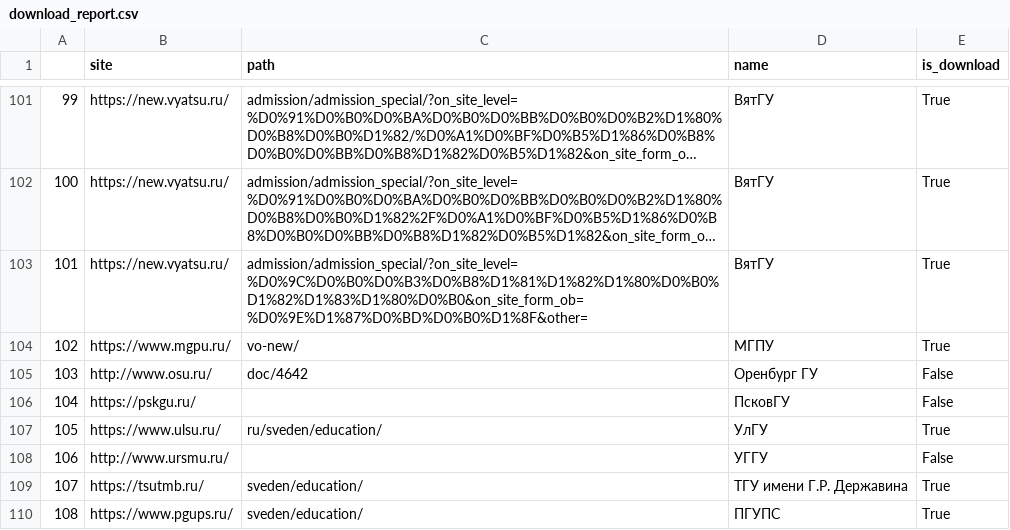
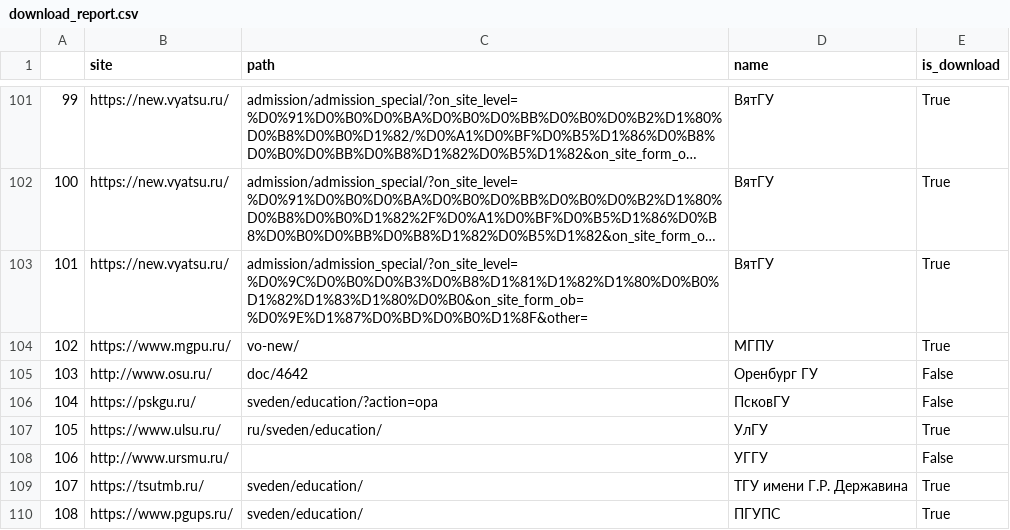
Before and after one commit to psalru/analytics, a CSV file: university_education_programs/data/pages/download_report.csv, drawn as a sheet; only a part is shown, gaps mark what is left out; long unchanged cells end in ….

Commit message:
data: некоторые html-ки датащил ручками

```diff
--- a/university_education_programs/data/pages/download_report.csv
+++ b/university_education_programs/data/pages/download_report.csv
@@ -105,3 +105,3 @@
 103,http://www.osu.ru/,doc/4642,Оренбург ГУ,False
-104,https://pskgu.ru/,,ПсковГУ,False
+104,https://pskgu.ru/,sveden/education/?action=opa,ПсковГУ,False
 105,https://www.ulsu.ru/,ru/sveden/education/,УлГУ,True
```
Also changed, not shown: university_education_programs/data/pages_and_names.csv, 20 other files.
